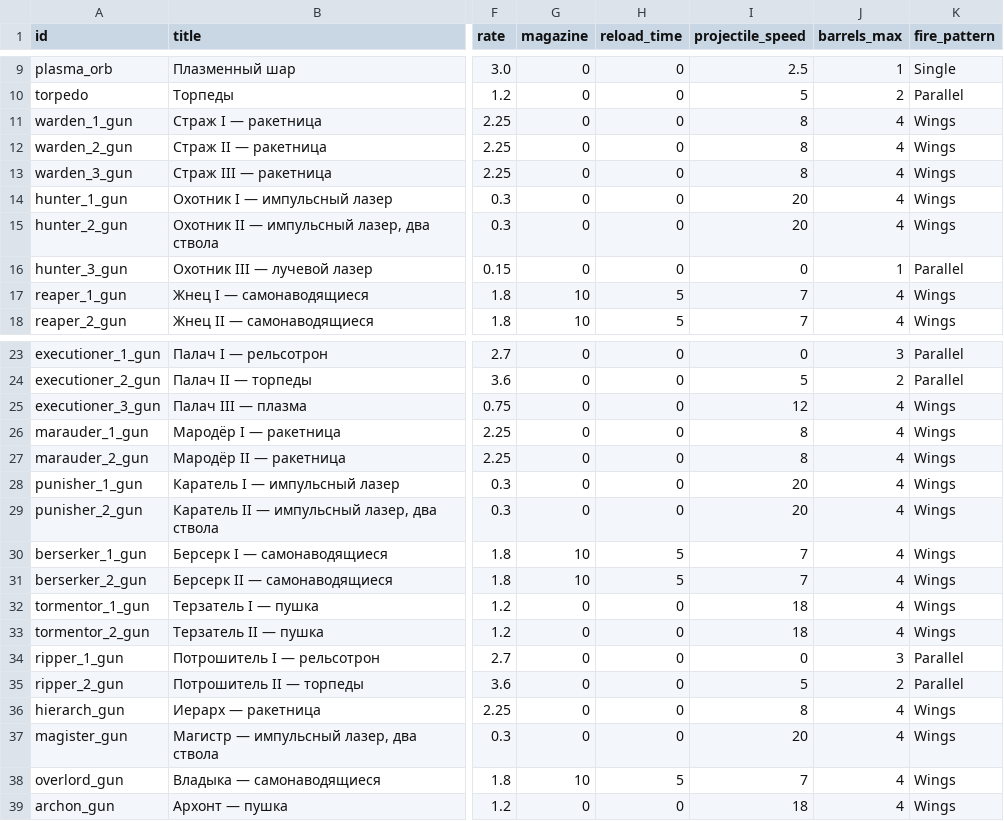
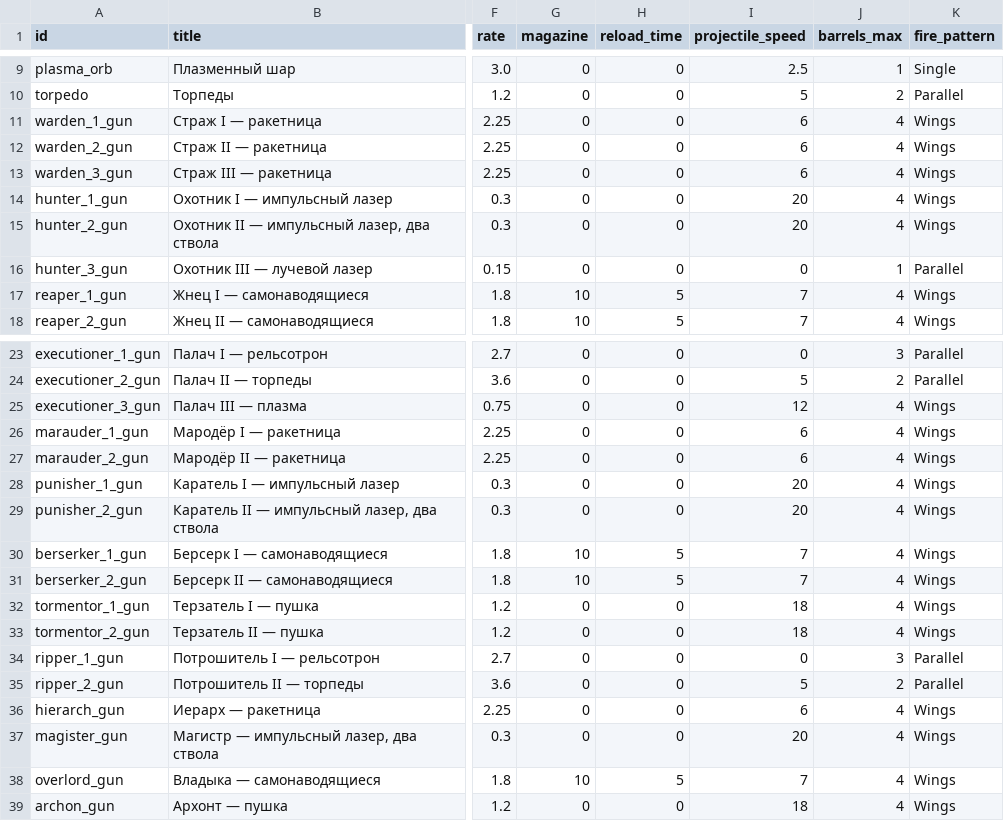
Before and after one commit to BarVit/UnityHomeWorks, a TSV file: Flappy Terminator/Assets/Data/Tables/weapons.tsv, drawn as a sheet; only a part is shown, gaps mark what is left out; the diff names each change by its address in the sheet, - before the commit and + after, or states it on an @@ line.

```diff
--- a/Flappy Terminator/Assets/Data/Tables/weapons.tsv
+++ b/Flappy Terminator/Assets/Data/Tables/weapons.tsv
-I11:I13 (projectile_speed): 8
+I11:I13 (projectile_speed): 6
-I26:I27 (projectile_speed): 8
+I26:I27 (projectile_speed): 6
-I36 (projectile_speed): 8
+I36 (projectile_speed): 6
```
Also changed, not shown: 13 other files.
